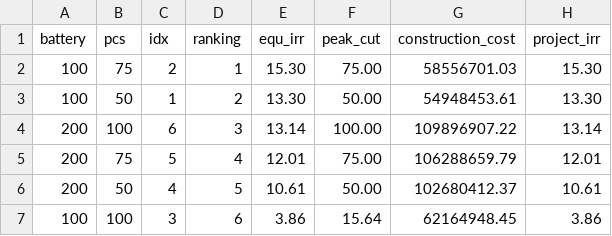
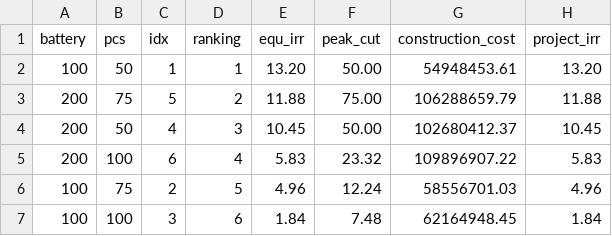
Before and after one commit to h-energy-opensrc/dershare-report, a CSV file: server/testFolder/code/dershare/output/bizSum.csv, drawn as a sheet.

```diff
--- a/server/testFolder/code/dershare/output/bizSum.csv
+++ b/server/testFolder/code/dershare/output/bizSum.csv
@@ -1,7 +1,7 @@
 "battery","pcs","idx","ranking","equ_irr","peak_cut","construction_cost","project_irr"
-100,75,2,1,"15.30"," 75.00"," 58556701.03","15.30"
-100,50,1,2,"13.30"," 50.00"," 54948453.61","13.30"
-200,100,6,3,"13.14","100.00","109896907.22","13.14"
-200,75,5,4,"12.01"," 75.00","106288659.79","12.01"
-200,50,4,5,"10.61"," 50.00","102680412.37","10.61"
-100,100,3,6," 3.86"," 15.64"," 62164948.45"," 3.86"
+100,50,1,1,"13.20","50.00"," 54948453.61","13.20"
+200,75,5,2,"11.88","75.00","106288659.79","11.88"
+200,50,4,3,"10.45","50.00","102680412.37","10.45"
+200,100,6,4," 5.83","23.32","109896907.22"," 5.83"
+100,75,2,5," 4.96","12.24"," 58556701.03"," 4.96"
+100,100,3,6," 1.84"," 7.48"," 62164948.45"," 1.84"
```
Also changed, not shown: 27 other files.
